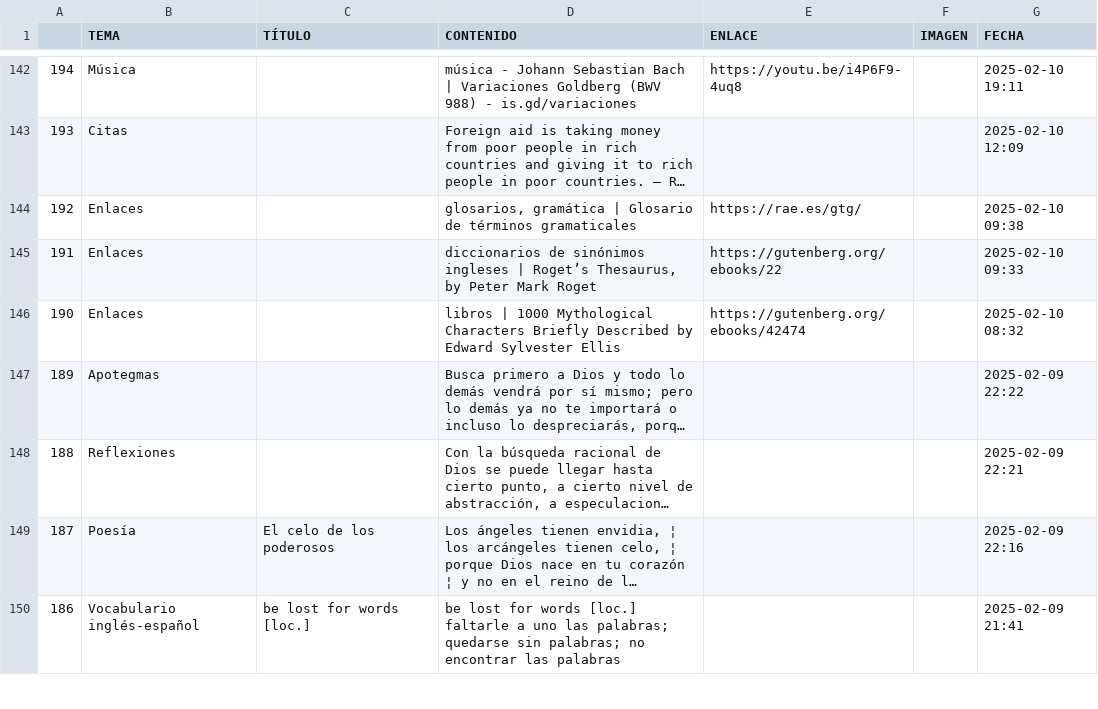
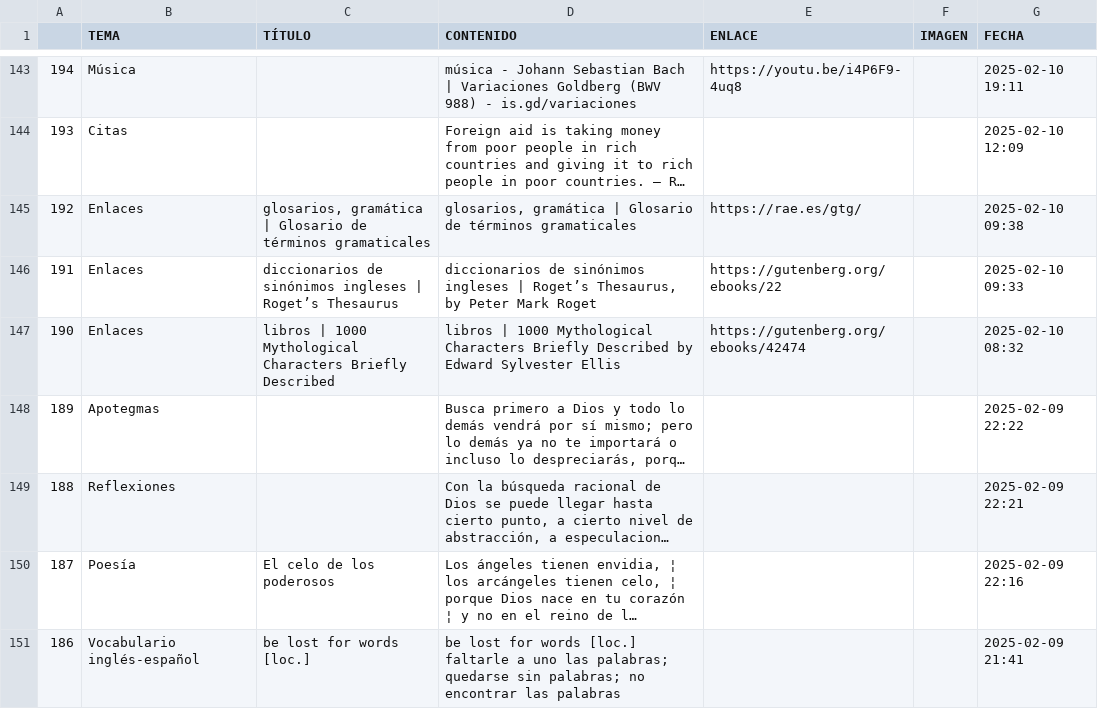
Before and after one commit to jucardus/jucardus.github.io, a CSV file: base.csv, drawn as a sheet; only a part is shown, gaps mark what is left out; long unchanged cells end in …; addresses are those after the commit; the diff covers the shown part only; the diff names each change by its address in the sheet, - before the commit and + after, or states it on an @@ line.

```diff
--- a/base.csv
+++ b/base.csv
-C145 (TÍTULO): (empty)
+C145 (TÍTULO): glosarios, gramática | Glosario de términos gramaticales
-C146 (TÍTULO): (empty)
+C146 (TÍTULO): diccionarios de sinónimos ingleses | Roget’s Thesaurus
-C147 (TÍTULO): (empty)
+C147 (TÍTULO): libros | 1000 Mythological Characters Briefly Described
```
Also changed, not shown: 1 added row and 45 edited cells elsewhere in this file.
